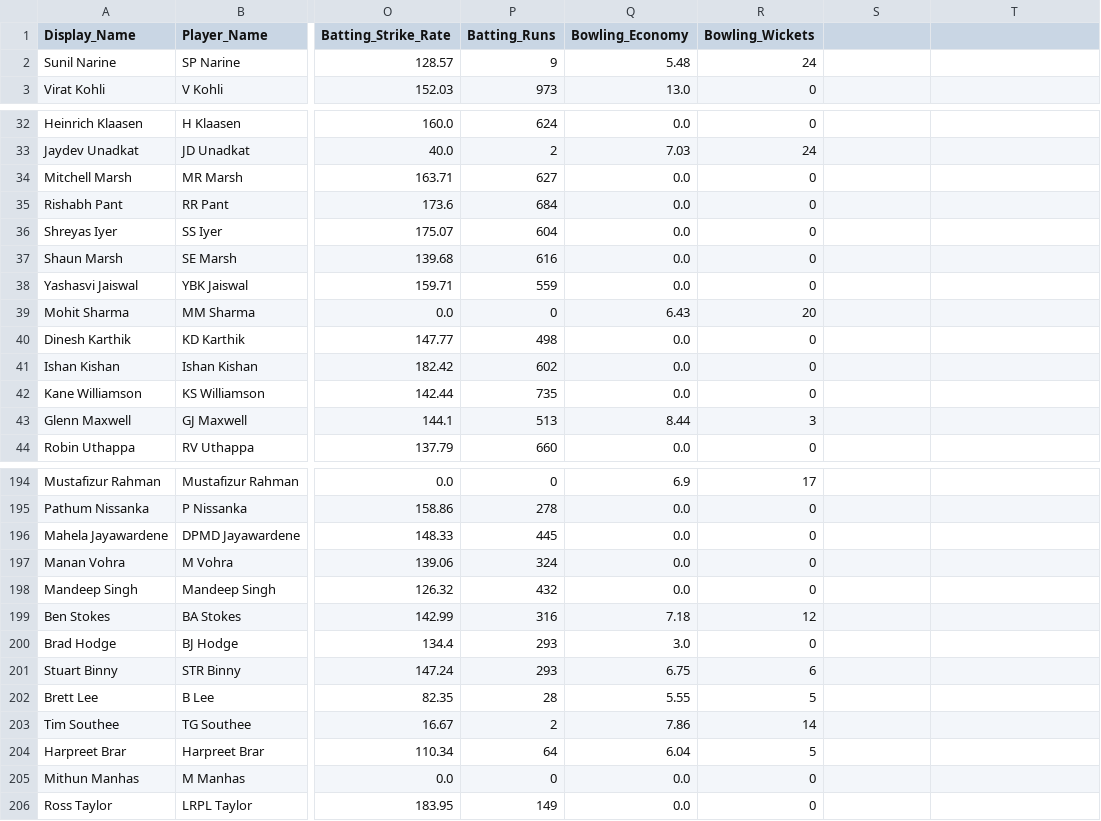
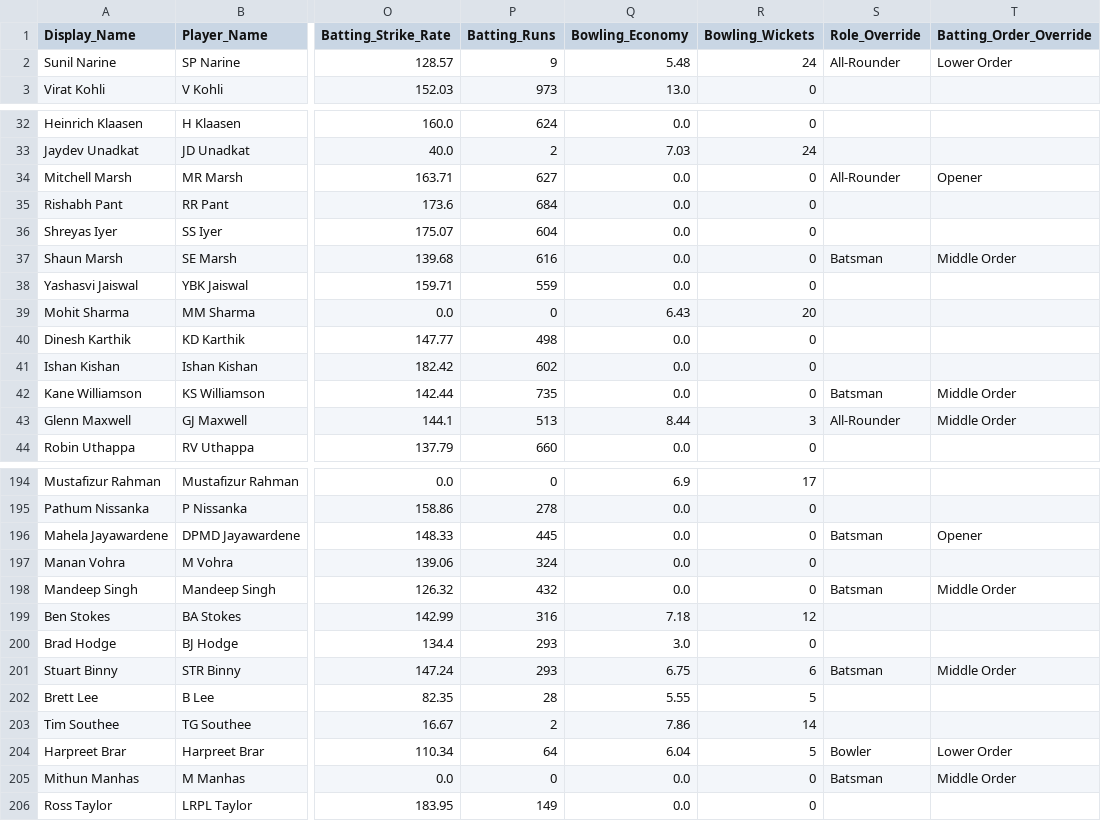
Before and after one commit to Sharone-12/16-0-IPL-Sim, a CSV file: ipl_auction_career_final.csv, drawn as a sheet; only a part is shown, gaps mark what is left out; the diff covers the shown part only; the diff names each change by its address in the sheet, - before the commit and + after, or states it on an @@ line.

```diff
--- a/ipl_auction_career_final.csv
+++ b/ipl_auction_career_final.csv
-S1: (empty)
+S1: Role_Override
-T1: (empty)
+T1: Batting_Order_Override
-S2 (Role_Override): (empty)
+S2 (Role_Override): All-Rounder
-T2 (Batting_Order_Override): (empty)
+T2 (Batting_Order_Override): Lower Order
-S34 (Role_Override): (empty)
+S34 (Role_Override): All-Rounder
-T34 (Batting_Order_Override): (empty)
+T34 (Batting_Order_Override): Opener
-S37 (Role_Override): (empty)
+S37 (Role_Override): Batsman
-T37 (Batting_Order_Override): (empty)
+T37 (Batting_Order_Override): Middle Order
-S42 (Role_Override): (empty)
+S42 (Role_Override): Batsman
-T42:T43 (Batting_Order_Override): (empty)
+T42:T43 (Batting_Order_Override): Middle Order
-S43 (Role_Override): (empty)
+S43 (Role_Override): All-Rounder
-S196 (Role_Override): (empty)
+S196 (Role_Override): Batsman
-T196 (Batting_Order_Override): (empty)
+T196 (Batting_Order_Override): Opener
-S198 (Role_Override): (empty)
+S198 (Role_Override): Batsman
-T198 (Batting_Order_Override): (empty)
+T198 (Batting_Order_Override): Middle Order
-S201 (Role_Override): (empty)
+S201 (Role_Override): Batsman
-T201 (Batting_Order_Override): (empty)
+T201 (Batting_Order_Override): Middle Order
-S204 (Role_Override): (empty)
+S204 (Role_Override): Bowler
-T204 (Batting_Order_Override): (empty)
+T204 (Batting_Order_Override): Lower Order
-S205 (Role_Override): (empty)
+S205 (Role_Override): Batsman
-T205 (Batting_Order_Override): (empty)
+T205 (Batting_Order_Override): Middle Order
```
Also changed, not shown: 68 edited cells elsewhere in this file, 3 other files.
